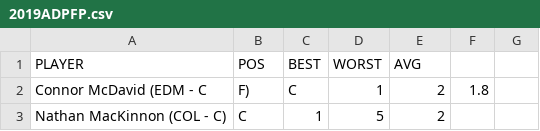
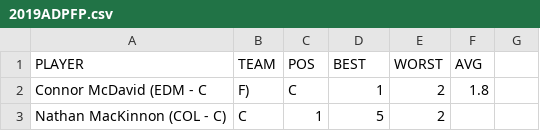
Before and after one commit to MawkOne/NHL-2019-Data, a CSV file: 2019ADPFP.csv, drawn as a sheet; only a part is shown.

Commit message:
Update 2019ADPFP.csv

```diff
--- a/2019ADPFP.csv
+++ b/2019ADPFP.csv
@@ -1,2 +1,2 @@
-PLAYER,POS,BEST,WORST,AVG
+PLAYER,TEAM,POS,BEST,WORST,AVG
 Connor McDavid (EDM - C,F),C,1,2,1.8
```
